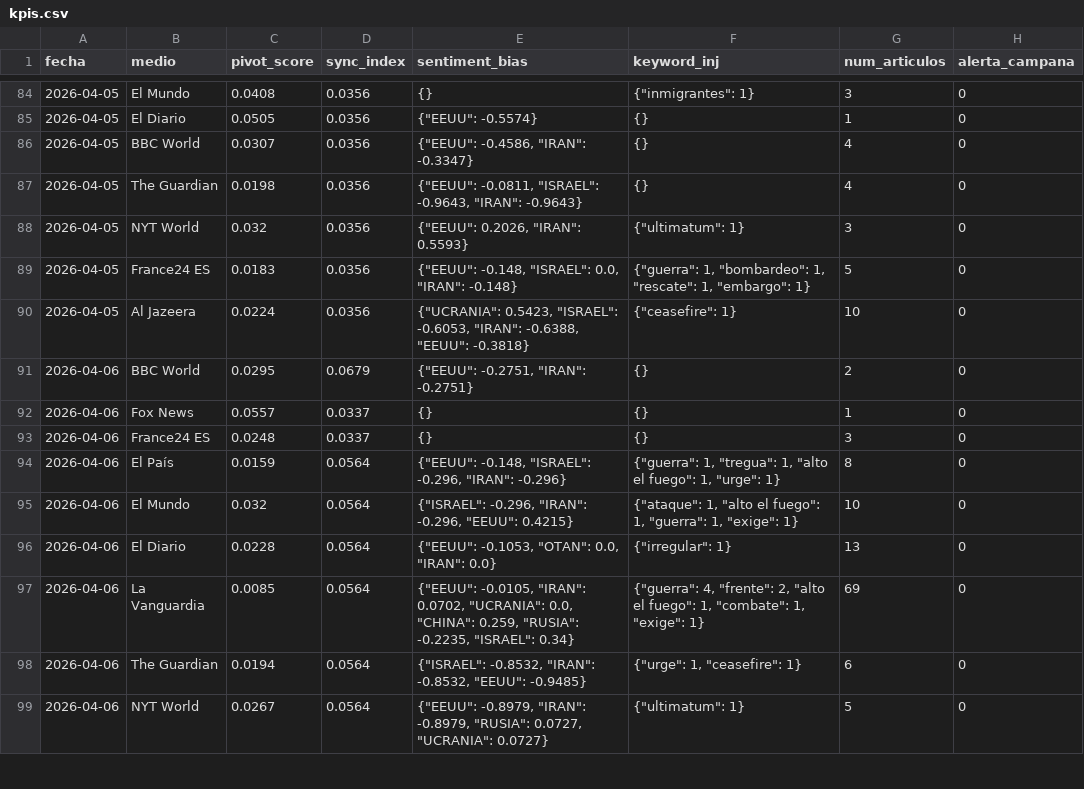
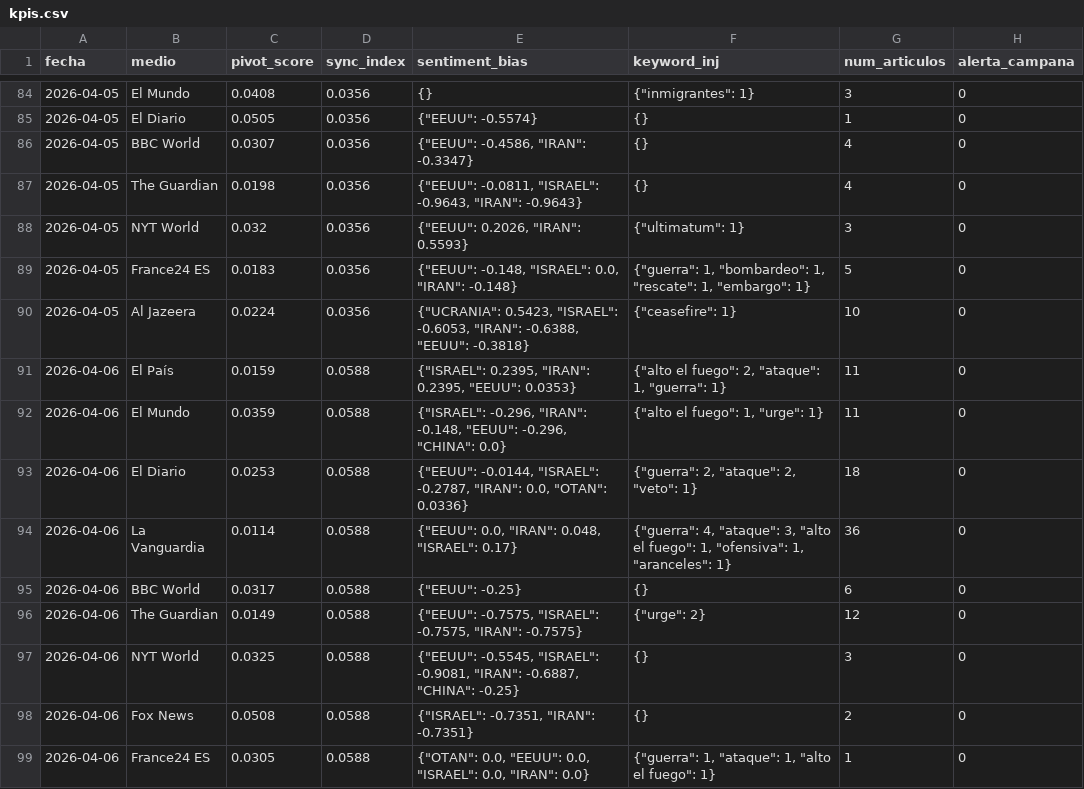
Before and after one commit to mcasrom/SIEG-Mani, a CSV file: data/kpis.csv, drawn as a sheet; only a part is shown, gaps mark what is left out; the diff covers the shown part only.

Commit message:
MANI data 2026-04-06 15:10

```diff
--- a/data/kpis.csv
+++ b/data/kpis.csv
@@ -90,10 +90,10 @@ fecha,medio,pivot_score,sync_index,sentiment_bias,keyword_inj,num_articulos,aler
 2026-04-05,Al Jazeera,0.0224,0.0356,"{""UCRANIA"": 0.5423, ""ISRAEL"": -0.6053, ""IRAN"": -0.6388, ""EEUU"": -0.3818}","{""ceasefire"": 1}",10,0
-2026-04-06,BBC World,0.0295,0.0679,"{""EEUU"": -0.2751, ""IRAN"": -0.2751}",{},2,0
-2026-04-06,Fox News,0.0557,0.0337,{},{},1,0
-2026-04-06,France24 ES,0.0248,0.0337,{},{},3,0
-2026-04-06,El País,0.0159,0.0564,"{""EEUU"": -0.148, ""ISRAEL"": -0.296, ""IRAN"": -0.296}","{""guerra"": 1, ""tregua"": 1, ""alto el fuego"": 1, ""urge"": 1}",8,0
-2026-04-06,El Mundo,0.032,0.0564,"{""ISRAEL"": -0.296, ""IRAN"": -0.296, ""EEUU"": 0.4215}","{""ataque"": 1, ""alto el fuego"": 1, ""guerra"": 1, ""exige"": 1}",10,0
-2026-04-06,El Diario,0.0228,0.0564,"{""EEUU"": -0.1053, ""OTAN"": 0.0, ""IRAN"": 0.0}","{""irregular"": 1}",13,0
-2026-04-06,La Vanguardia,0.0085,0.0564,"{""EEUU"": -0.0105, ""IRAN"": 0.0702, ""UCRANIA"": 0.0, ""CHINA"": 0.259, ""RUSIA"": -0.2235, ""ISRAEL"": 0.34}","{""guerra"": 4, ""frente"": 2, ""alto el fuego"": 1, ""combate"": 1, ""exige"": 1}",69,0
-2026-04-06,The Guardian,0.0194,0.0564,"{""ISRAEL"": -0.8532, ""IRAN"": -0.8532, ""EEUU"": -0.9485}","{""urge"": 1, ""ceasefire"": 1}",6,0
-2026-04-06,NYT World,0.0267,0.0564,"{""EEUU"": -0.8979, ""IRAN"": -0.8979, ""RUSIA"": 0.0727, ""UCRANIA"": 0.0727}","{""ultimatum"": 1}",5,0
+2026-04-06,El País,0.0159,0.0588,"{""ISRAEL"": 0.2395, ""IRAN"": 0.2395, ""EEUU"": 0.0353}","{""alto el fuego"": 2, ""ataque"": 1, ""guerra"": 1}",11,0
+2026-04-06,El Mundo,0.0359,0.0588,"{""ISRAEL"": -0.296, ""IRAN"": -0.148, ""EEUU"": -0.296, ""CHINA"": 0.0}","{""alto el fuego"": 1, ""urge"": 1}",11,0
+2026-04-06,El Diario,0.0253,0.0588,"{""EEUU"": -0.0144, ""ISRAEL"": -0.2787, ""IRAN"": 0.0, ""OTAN"": 0.0336}","{""guerra"": 2, ""ataque"": 2, ""veto"": 1}",18,0
+2026-04-06,La Vanguardia,0.0114,0.0588,"{""EEUU"": 0.0, ""IRAN"": 0.048, ""ISRAEL"": 0.17}","{""guerra"": 4, ""ataque"": 3, ""alto el fuego"": 1, ""ofensiva"": 1, ""aranceles"": 1}",36,0
+2026-04-06,BBC World,0.0317,0.0588,"{""EEUU"": -0.25}",{},6,0
+2026-04-06,The Guardian,0.0149,0.0588,"{""EEUU"": -0.7575, ""ISRAEL"": -0.7575, ""IRAN"": -0.7575}","{""urge"": 2}",12,0
+2026-04-06,NYT World,0.0325,0.0588,"{""EEUU"": -0.5545, ""ISRAEL"": -0.9081, ""IRAN"": -0.6887, ""CHINA"": -0.25}",{},3,0
+2026-04-06,Fox News,0.0508,0.0588,"{""ISRAEL"": -0.7351, ""IRAN"": -0.7351}",{},2,0
+2026-04-06,France24 ES,0.0305,0.0588,"{""OTAN"": 0.0, ""EEUU"": 0.0, ""ISRAEL"": 0.0, ""IRAN"": 0.0}","{""guerra"": 1, ""ataque"": 1, ""alto el fuego"": 1}",1,0
```
Also changed, not shown: 5 edited cells elsewhere in this file, 2 other files.
